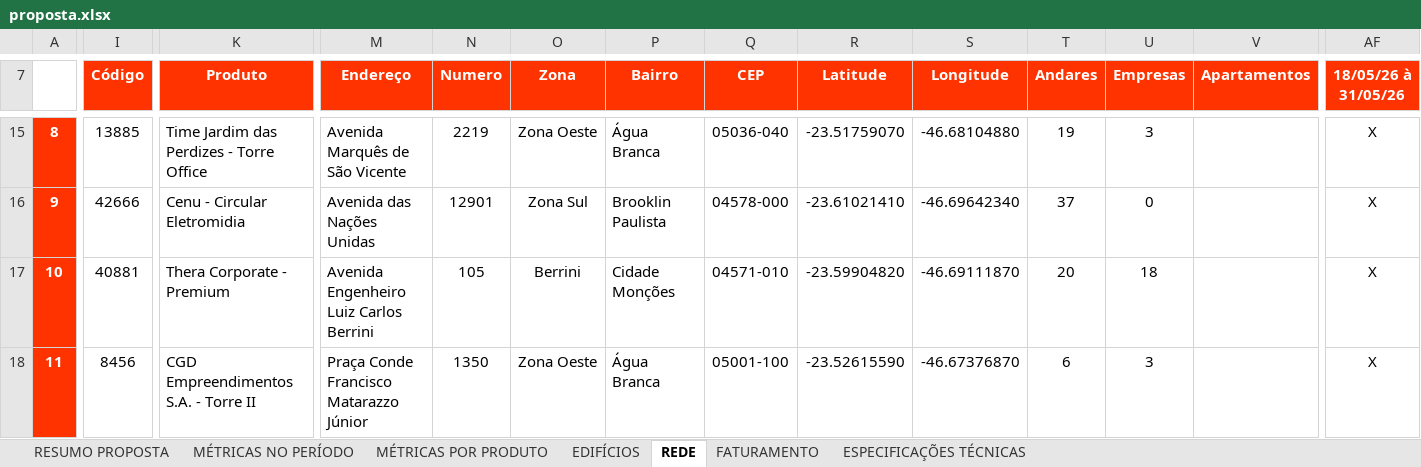
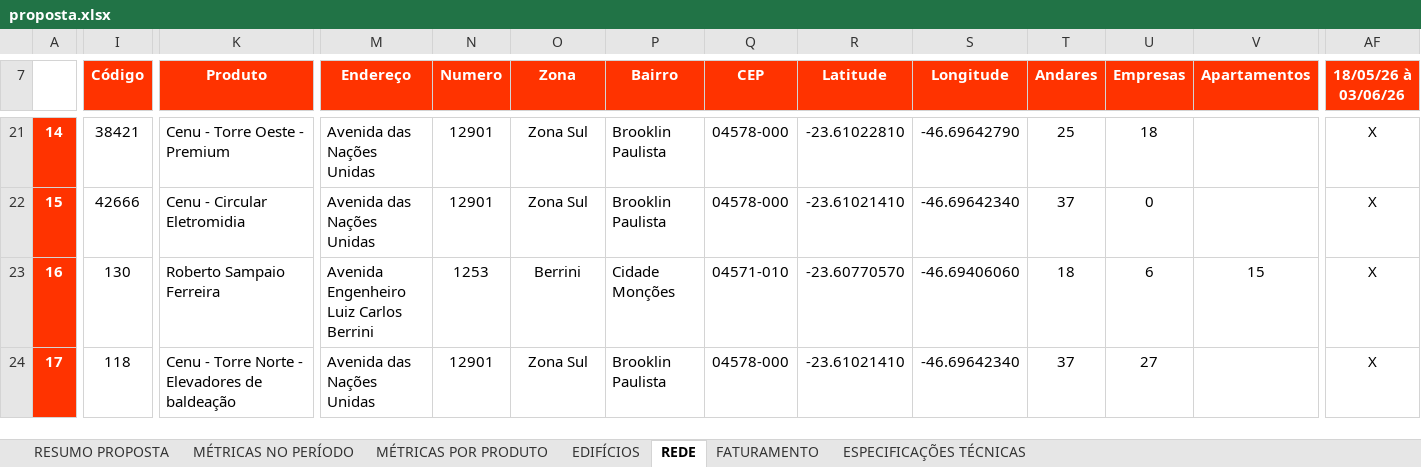
Before and after one commit to agenciamolla1403/metlife_brasil, an Excel workbook: public/elemidia/proposta.xlsx, sheet REDE, drawn as a sheet; only a part is shown, gaps mark what is left out; values as stored, in another font and other column widths than the file's, no borders; charts and pictures not drawn; addresses are those after the commit; the diff covers the shown part only; the diff names each change by its address in the sheet, - before the commit and + after, or states it on an @@ line.

```diff
--- a/public/elemidia/proposta.xlsx (sheet REDE)
+++ b/public/elemidia/proposta.xlsx (sheet REDE)
-AF7: 18/05/26 à 31/05/26
+AF7: 18/05/26 à 03/06/26
@@ column A renumbered between rows 14 and 29 @@
-I21 (Código): 13885
+I21 (Código): 38421
-K21 (Produto): Time Jardim das Perdizes - Torre Office
+K21 (Produto): Cenu - Torre Oeste - Premium
-M21 (Endereço): Avenida Marquês de São Vicente
+M21 (Endereço): Avenida das Nações Unidas
-N21 (Numero): 2219
+N21 (Numero): 12901
-O21 (Zona): Zona Oeste
+O21 (Zona): Zona Sul
-P21 (Bairro): Água Branca
+P21 (Bairro): Brooklin Paulista
-Q21 (CEP): 05036-040
+Q21 (CEP): 04578-000
-R21 (Latitude): -23.51759070
+R21 (Latitude): -23.61022810
-S21 (Longitude): -46.68104880
+S21 (Longitude): -46.69642790
-T21 (Andares): 19
+T21 (Andares): 25
-U21 (Empresas): 3
+U21 (Empresas): 18
-I23 (Código): 40881
+I23 (Código): 130
-K23 (Produto): Thera Corporate - Premium
+K23 (Produto): Roberto Sampaio Ferreira
-N23 (Numero): 105
+N23 (Numero): 1253
-R23 (Latitude): -23.59904820
+R23 (Latitude): -23.60770570
-S23 (Longitude): -46.69111870
+S23 (Longitude): -46.69406060
-T23 (Andares): 20
+T23 (Andares): 18
-U23 (Empresas): 18
+U23 (Empresas): 6
-V23 (Apartamentos): (empty)
+V23 (Apartamentos): 15
-I24 (Código): 8456
+I24 (Código): 118
-K24 (Produto): CGD Empreendimentos S.A. - Torre II
+K24 (Produto): Cenu - Torre Norte - Elevadores de baldeação
-M24 (Endereço): Praça Conde Francisco Matarazzo Júnior
+M24 (Endereço): Avenida das Nações Unidas
-N24 (Numero): 1350
+N24 (Numero): 12901
-O24 (Zona): Zona Oeste
+O24 (Zona): Zona Sul
-P24 (Bairro): Água Branca
+P24 (Bairro): Brooklin Paulista
-Q24 (CEP): 05001-100
+Q24 (CEP): 04578-000
-R24 (Latitude): -23.52615590
+R24 (Latitude): -23.61021410
-S24 (Longitude): -46.67376870
+S24 (Longitude): -46.69642340
-T24 (Andares): 6
+T24 (Andares): 37
-U24 (Empresas): 3
+U24 (Empresas): 27
```
Also changed, not shown: 2 added rows, 24 removed rows, 10 moved rows, 27 edited cells and cell formats elsewhere in this sheet, sheet MÉTRICAS POR PRODUTO, sheet FATURAMENTO, sheet EDIFÍCIOS, sheet MÉTRICAS NO PERÍODO, sheet RESUMO PROPOSTA, sheet ESPECIFICAÇÕES TÉCNICAS, charts or pictures, 2 other files.
